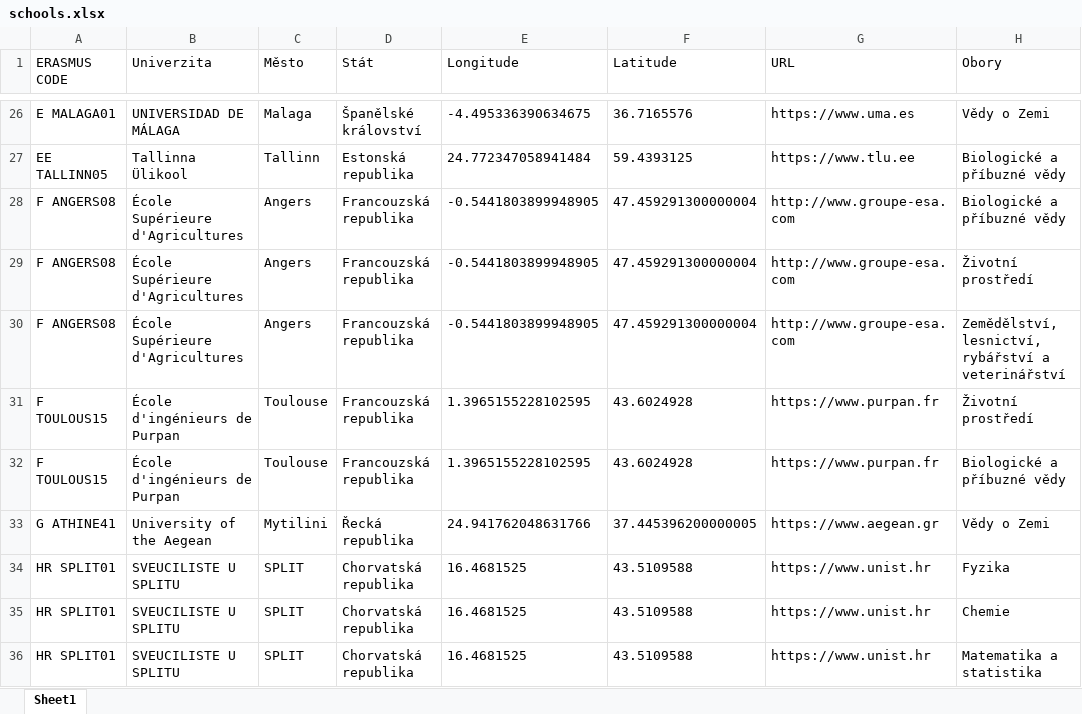
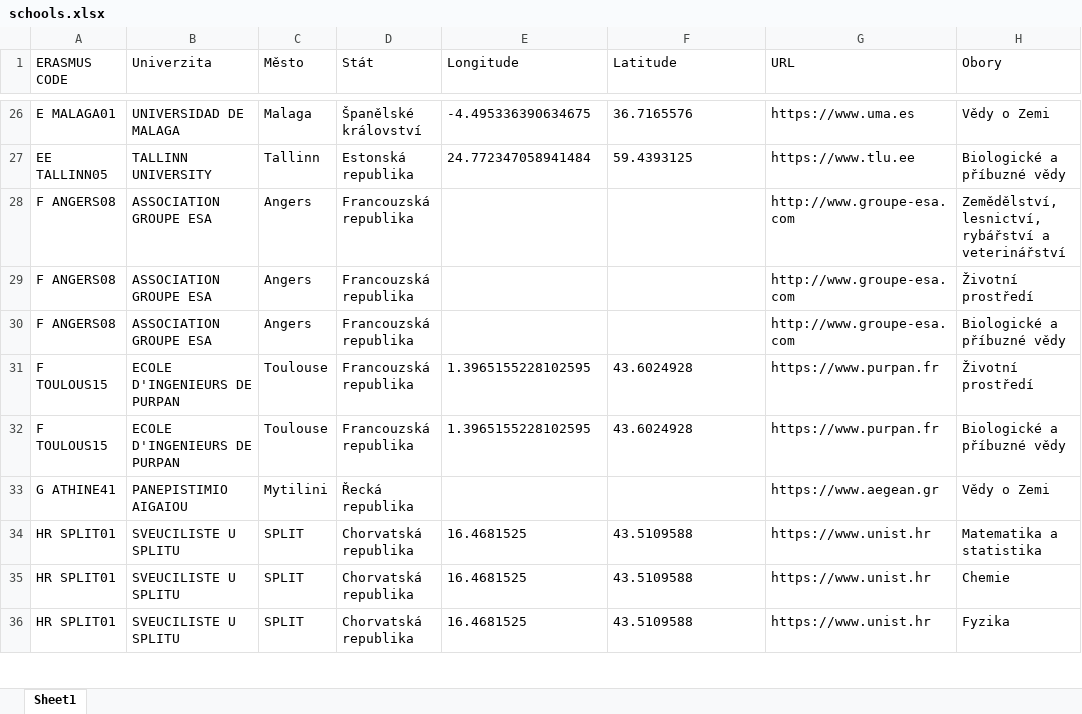
Before and after one commit to MFVS/Erasmus-visual-streamlit, an Excel workbook: schools.xlsx, sheet Sheet1, drawn as a sheet; only a part is shown, gaps mark what is left out; values as stored, in another font and other column widths than the file's, no borders; table styles not drawn; the diff covers the shown part only; the diff names each change by its address in the sheet, - before the commit and + after, or states it on an @@ line.

```diff
--- a/schools.xlsx (sheet Sheet1)
+++ b/schools.xlsx (sheet Sheet1)
-B26 (Univerzita): UNIVERSIDAD DE MÁLAGA
+B26 (Univerzita): UNIVERSIDAD DE MALAGA
-B27 (Univerzita): Tallinna Ülikool
+B27 (Univerzita): TALLINN UNIVERSITY
-B28:B30 (Univerzita): École Supérieure d'Agricultures
+B28:B30 (Univerzita): ASSOCIATION GROUPE ESA
-E28:E30 (Longitude): -0.5441803899948905
+E28:E30 (Longitude): (empty)
-F28:F30 (Latitude): 47.459291300000004
+F28:F30 (Latitude): (empty)
-H28 (Obory): Biologické a příbuzné vědy
+H28 (Obory): Zemědělství, lesnictví, rybářství a veterinářství
-H30 (Obory): Zemědělství, lesnictví, rybářství a veterinářství
+H30 (Obory): Biologické a příbuzné vědy
-B31:B32 (Univerzita): École d'ingénieurs de Purpan
+B31:B32 (Univerzita): ECOLE D'INGENIEURS DE PURPAN
-B33 (Univerzita): University of the Aegean
+B33 (Univerzita): PANEPISTIMIO AIGAIOU
-E33 (Longitude): 24.941762048631766
+E33 (Longitude): (empty)
-F33 (Latitude): 37.445396200000005
+F33 (Latitude): (empty)
@@ row 36 moved to row 34: HR SPLIT01 @@
```
Also changed, not shown: 7 moved rows, 102 edited cells and cell formats elsewhere in this sheet, 3 other files.
